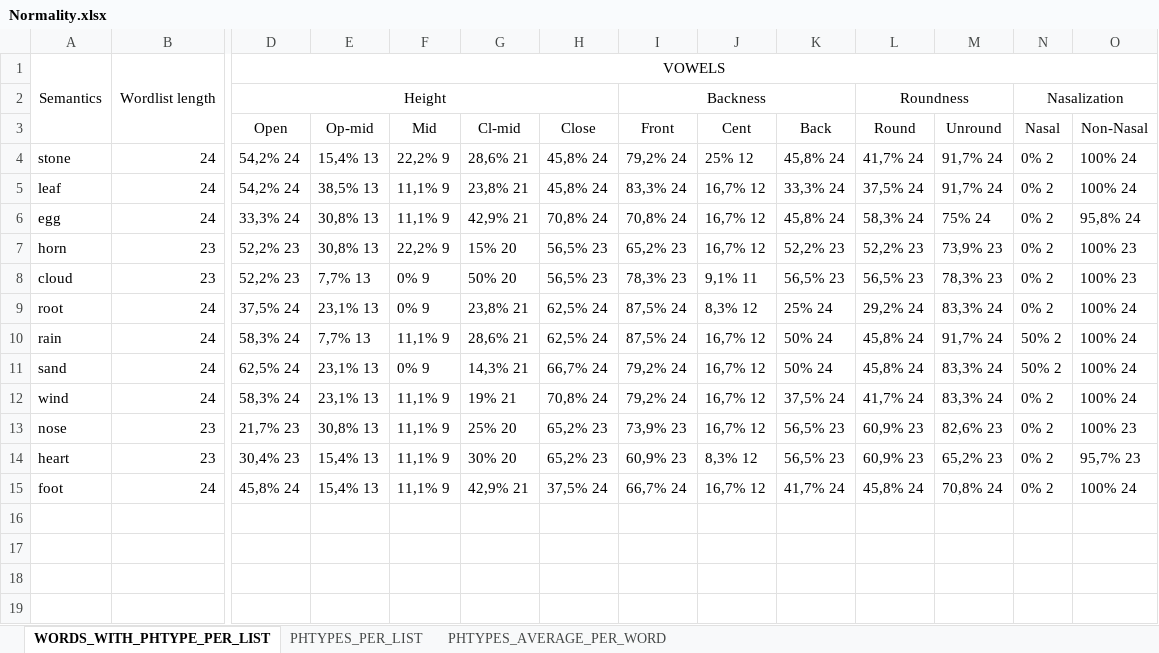
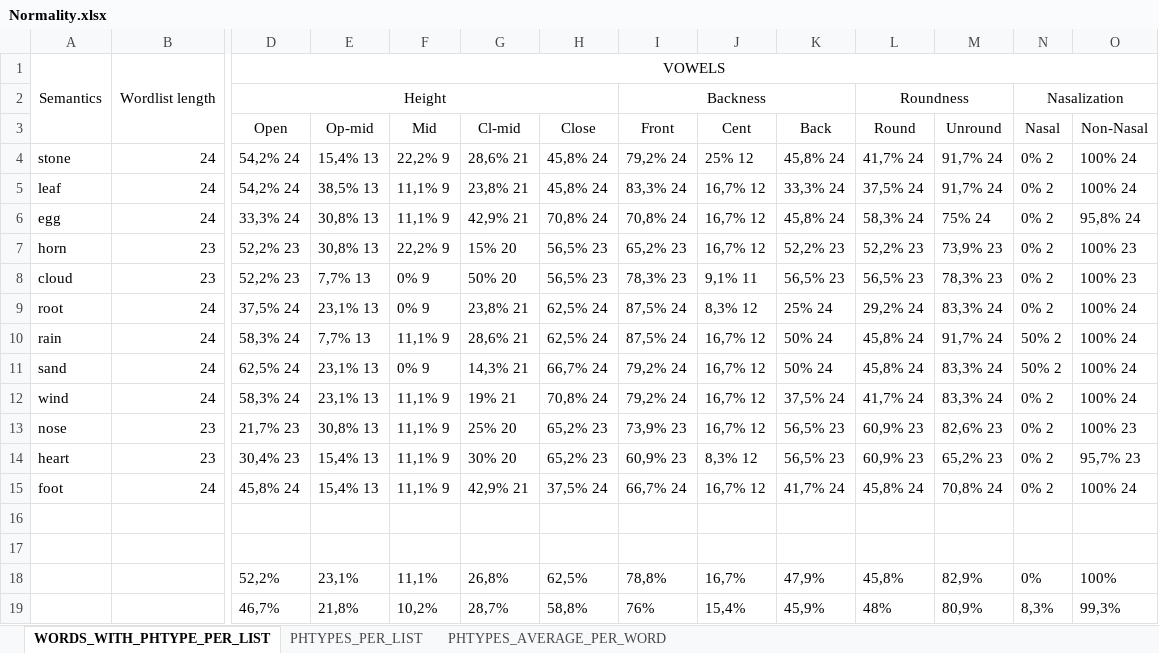
Before and after one commit to a-makarov-alex/phonosemantics.v2, an Excel workbook: src/main/java/output/Normality.xlsx, sheet WORDS_WITH_PHTYPE_PER_LIST, drawn as a sheet; only a part is shown, gaps mark what is left out; values as stored, in another font and other column widths than the file's, no borders; rows hold the shown columns only; the diff names each change by its address in the sheet, - before the commit and + after, or states it on an @@ line.

```diff
--- a/src/main/java/output/Normality.xlsx (sheet WORDS_WITH_PHTYPE_PER_LIST)
+++ b/src/main/java/output/Normality.xlsx (sheet WORDS_WITH_PHTYPE_PER_LIST)
+row 16: (empty)
+row 17: (empty)
+row 18:  |  | 52,2% | 23,1% | 11,1% | 26,8% | 62,5% | 78,8% | 16,7% | 47,9% | 45,8% | 82,9% | 0% | 100%
+row 19:  |  | 46,7% | 21,8% | 10,2% | 28,7% | 58,8% | 76% | 15,4% | 45,9% | 48% | 80,9% | 8,3% | 99,3%
```
Also changed, not shown: sheet PHTYPES_PER_LIST, 9 other files.
